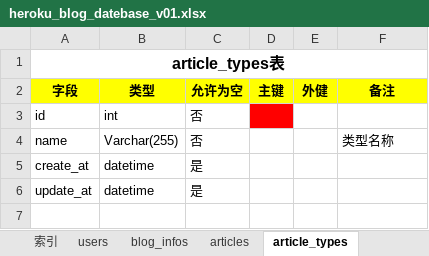
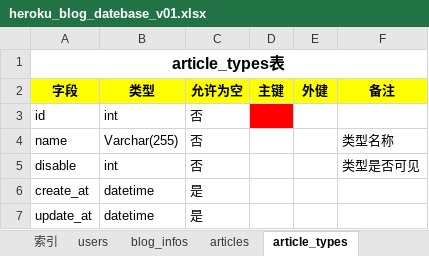
Before and after one commit to lzqwebsoft/heroku-blog, an Excel workbook: databaseDesign/heroku_blog_datebase_v01.xlsx, sheet article_types, drawn as a sheet; values as stored, in another font and other column widths than the file's, no borders; the diff names each change by its address in the sheet, - before the commit and + after, or states it on an @@ line.

```diff
--- a/databaseDesign/heroku_blog_datebase_v01.xlsx (sheet article_types)
+++ b/databaseDesign/heroku_blog_datebase_v01.xlsx (sheet article_types)
+row 5: disable | int | 否 |  |  | 类型是否可见
```
Also changed, not shown: sheet images, 22 other files.
